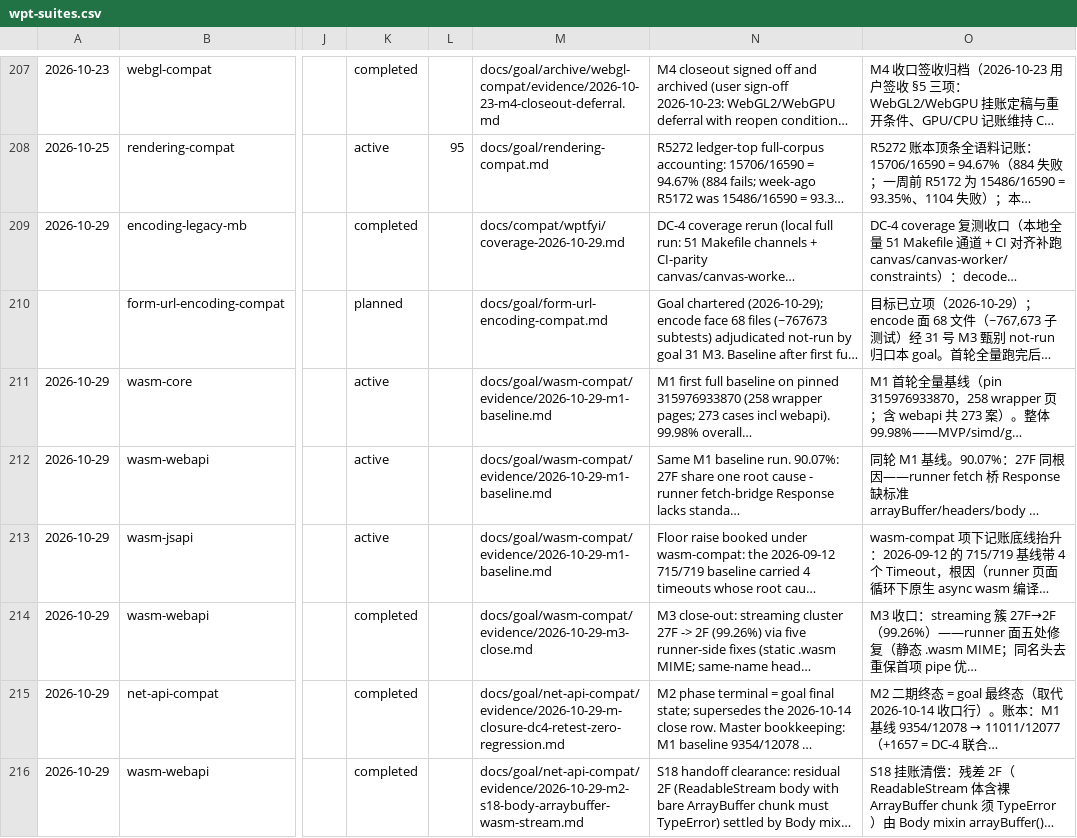
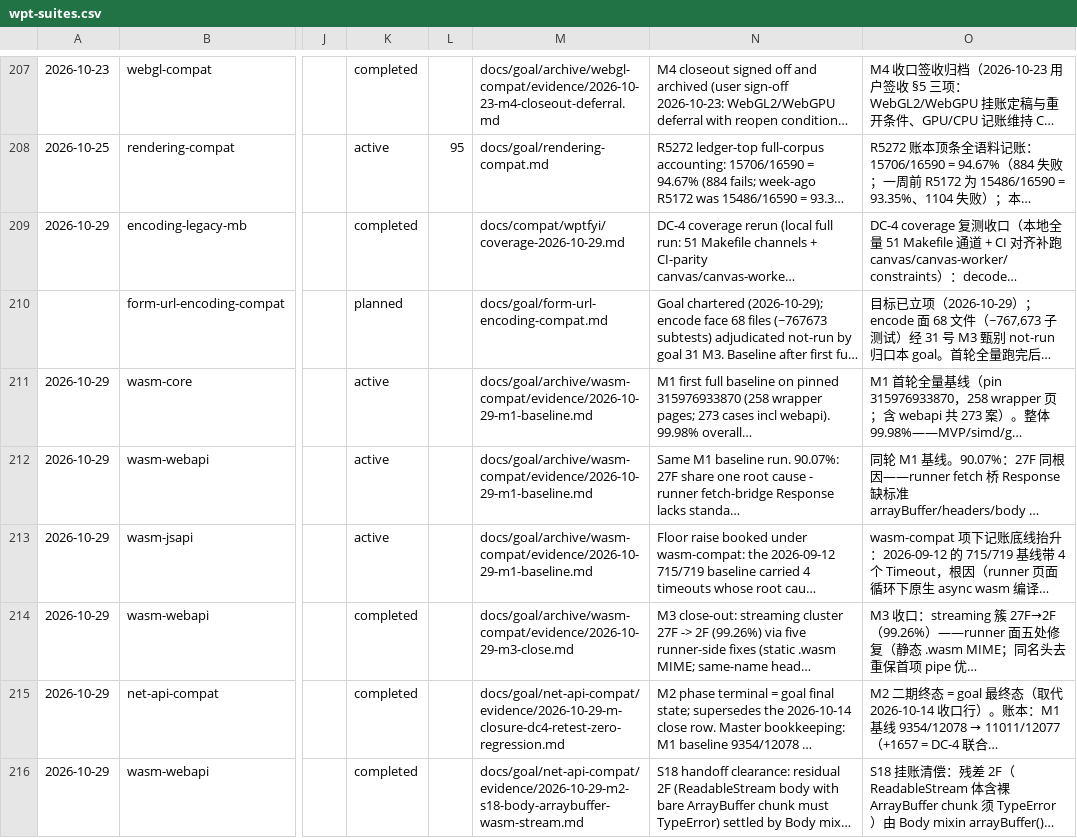
Before and after one commit to leizongmin/ZeroWeb, a CSV file: docs/compat/trends/wpt-suites.csv, drawn as a sheet; only a part is shown, gaps mark what is left out; long unchanged cells end in …; the diff names each change by its address in the sheet, - before the commit and + after, or states it on an @@ line.

```diff
--- a/docs/compat/trends/wpt-suites.csv
+++ b/docs/compat/trends/wpt-suites.csv
-M211:M213: docs/goal/wasm-compat/evidence/2026-10-29-m1-baseline.md
+M211:M213: docs/goal/archive/wasm-compat/evidence/2026-10-29-m1-baseline.md
-M214: docs/goal/wasm-compat/evidence/2026-10-29-m3-close.md
+M214: docs/goal/archive/wasm-compat/evidence/2026-10-29-m3-close.md
```
Also changed, not shown: 11 other files.
